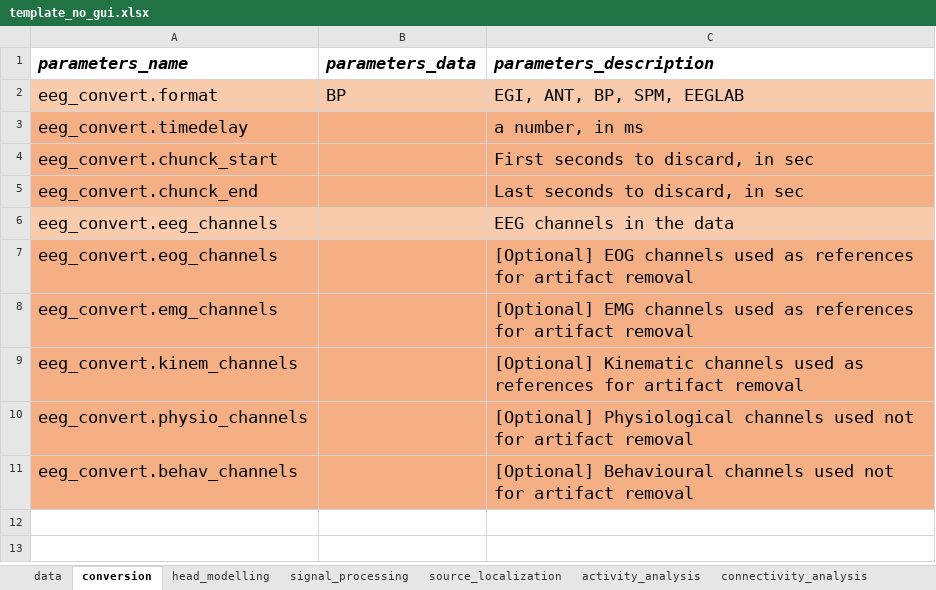
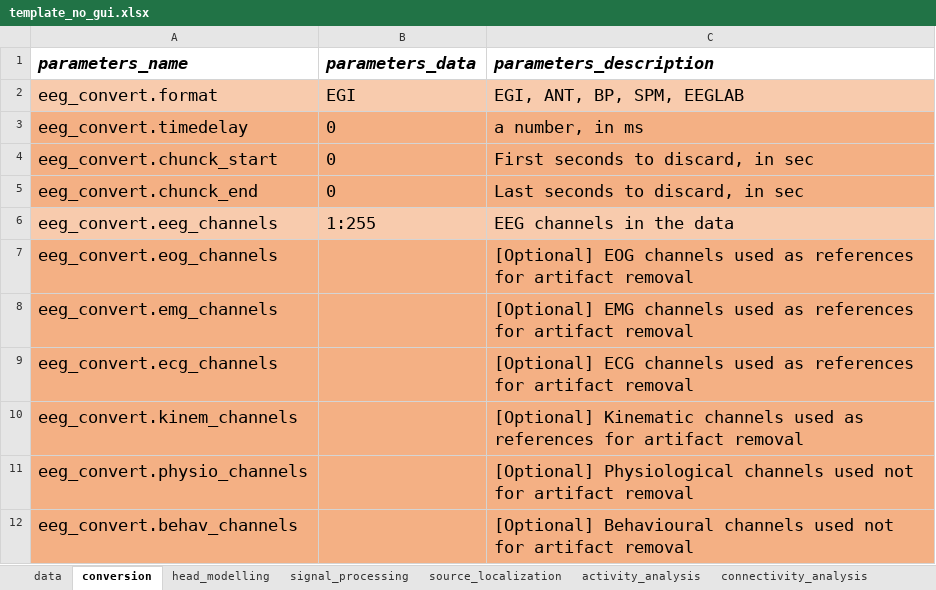
Before and after one commit to bind-group-kul/net, an Excel workbook: template_files/template_no_gui.xlsx, sheet conversion, drawn as a sheet; values as stored, in another font and other column widths than the file's, no borders; the diff names each change by its address in the sheet, - before the commit and + after, or states it on an @@ line.

Commit message:
Add files via upload
Removed CTI and DWI input, updated the format and set default parameters to analyse test_data

```diff
--- a/template_files/template_no_gui.xlsx (sheet conversion)
+++ b/template_files/template_no_gui.xlsx (sheet conversion)
-B2 (parameters_data): BP
+B2 (parameters_data): EGI
-B3:B5 (parameters_data): (empty)
+B3:B5 (parameters_data): 0
-B6 (parameters_data): (empty)
+B6 (parameters_data): 1:255
+row 9: eeg_convert.ecg_channels |  | [Optional] ECG channels used as references for artifact removal
```
Also changed, not shown: sheet signal_processing, sheet data, sheet activity_analysis, sheet connectivity_analysis, sheet head_modelling, sheet statistical_analysis, 1 more sheet, template_files/template_parameters_analysis.xlsx, template_files/template_parameters_prepro.xlsx.
